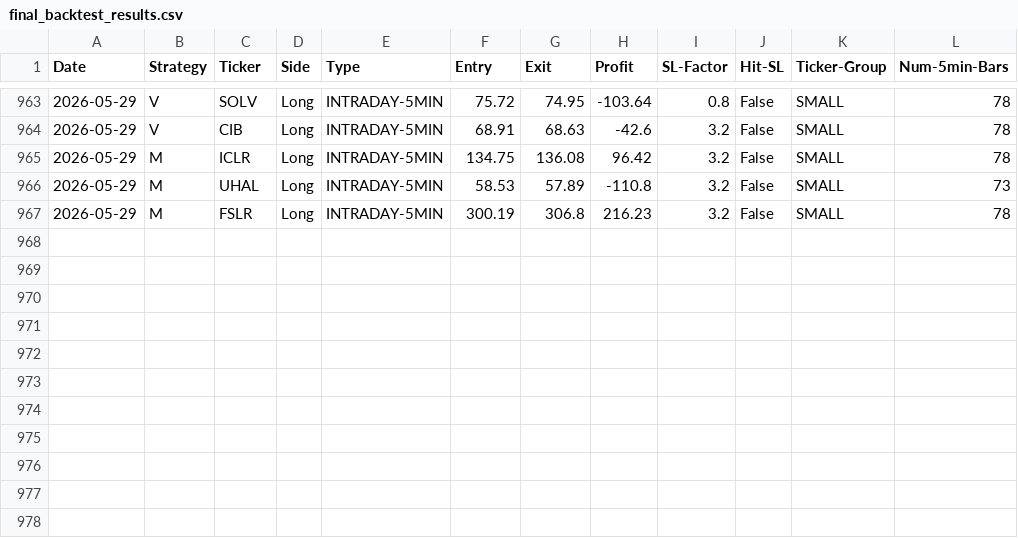
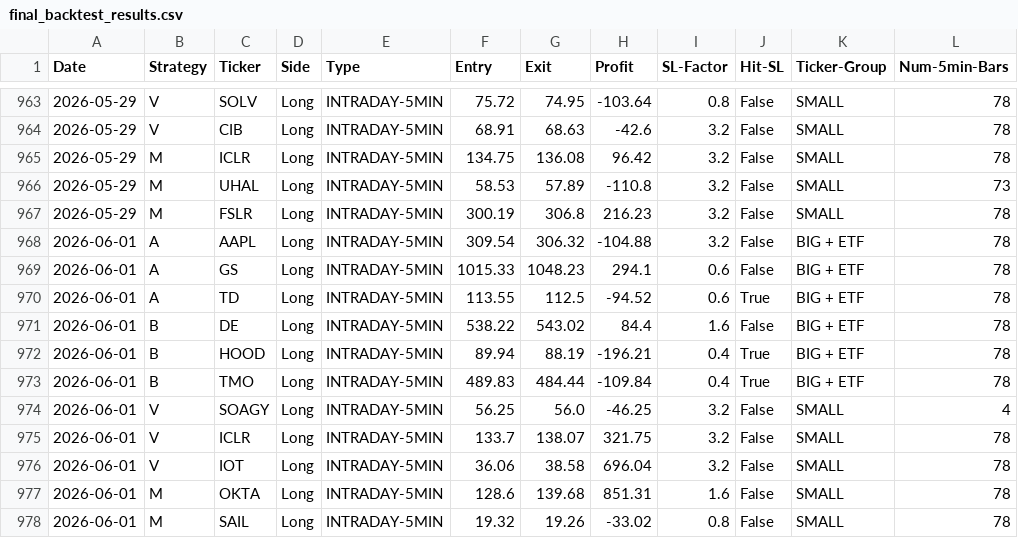
Before and after one commit to pollcerny-sudo/Trading-bot-fib, a CSV file: final_backtest_results.csv, drawn as a sheet; only a part is shown, gaps mark what is left out; the diff names each change by its address in the sheet, - before the commit and + after, or states it on an @@ line.

```diff
--- a/final_backtest_results.csv
+++ b/final_backtest_results.csv
+row 968: 2026-06-01 | A | AAPL | Long | INTRADAY-5MIN | 309.54 | 306.32 | -104.88 | 3.2 | False | BIG + ETF | 78
+row 969: 2026-06-01 | A | GS | Long | INTRADAY-5MIN | 1015.33 | 1048.23 | 294.1 | 0.6 | False | BIG + ETF | 78
+row 970: 2026-06-01 | A | TD | Long | INTRADAY-5MIN | 113.55 | 112.5 | -94.52 | 0.6 | True | BIG + ETF | 78
+row 971: 2026-06-01 | B | DE | Long | INTRADAY-5MIN | 538.22 | 543.02 | 84.4 | 1.6 | False | BIG + ETF | 78
+row 972: 2026-06-01 | B | HOOD | Long | INTRADAY-5MIN | 89.94 | 88.19 | -196.21 | 0.4 | True | BIG + ETF | 78
+row 973: 2026-06-01 | B | TMO | Long | INTRADAY-5MIN | 489.83 | 484.44 | -109.84 | 0.4 | True | BIG + ETF | 78
+row 974: 2026-06-01 | V | SOAGY | Long | INTRADAY-5MIN | 56.25 | 56.0 | -46.25 | 3.2 | False | SMALL | 4
+row 975: 2026-06-01 | V | ICLR | Long | INTRADAY-5MIN | 133.7 | 138.07 | 321.75 | 3.2 | False | SMALL | 78
+row 976: 2026-06-01 | V | IOT | Long | INTRADAY-5MIN | 36.06 | 38.58 | 696.04 | 3.2 | False | SMALL | 78
+row 977: 2026-06-01 | M | OKTA | Long | INTRADAY-5MIN | 128.6 | 139.68 | 851.31 | 1.6 | False | SMALL | 78
+row 978: 2026-06-01 | M | SAIL | Long | INTRADAY-5MIN | 19.32 | 19.26 | -33.02 | 0.8 | False | SMALL | 78
```
Also changed, not shown: 2 other files.
